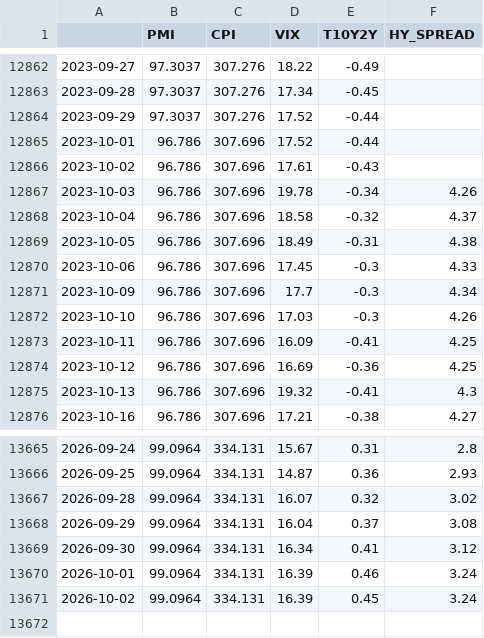
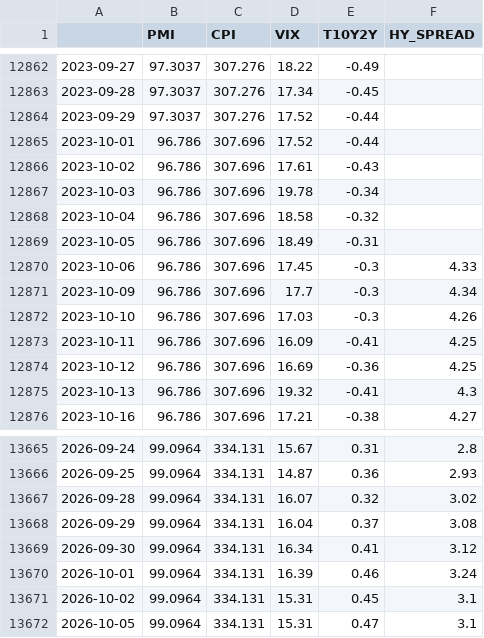
Before and after one commit to Edu-Moreira/Elros, a CSV file: QuantSystem_V2/output/macro_indicators.csv, drawn as a sheet; only a part is shown, gaps mark what is left out.

```diff
--- a/QuantSystem_V2/output/macro_indicators.csv
+++ b/QuantSystem_V2/output/macro_indicators.csv
@@ -12866,5 +12866,5 @@
 2023-10-02,96.786,307.696,17.61,-0.43,
-2023-10-03,96.786,307.696,19.78,-0.34,4.26
-2023-10-04,96.786,307.696,18.58,-0.32,4.37
-2023-10-05,96.786,307.696,18.49,-0.31,4.38
+2023-10-03,96.786,307.696,19.78,-0.34,
+2023-10-04,96.786,307.696,18.58,-0.32,
+2023-10-05,96.786,307.696,18.49,-0.31,
 2023-10-06,96.786,307.696,17.45,-0.3,4.33
@@ -13670,2 +13670,3 @@
 2026-10-01,99.0964,334.131,16.39,0.46,3.24
-2026-10-02,99.0964,334.131,16.39,0.45,3.24
+2026-10-02,99.0964,334.131,15.31,0.45,3.1
+2026-10-05,99.0964,334.131,15.31,0.47,3.1
```
Also changed, not shown: quant-vercel/public/data/markowitz_v2_nav.csv, 2 other files.
